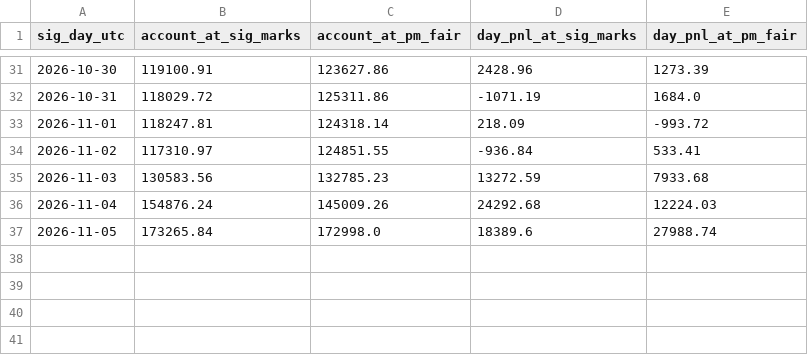
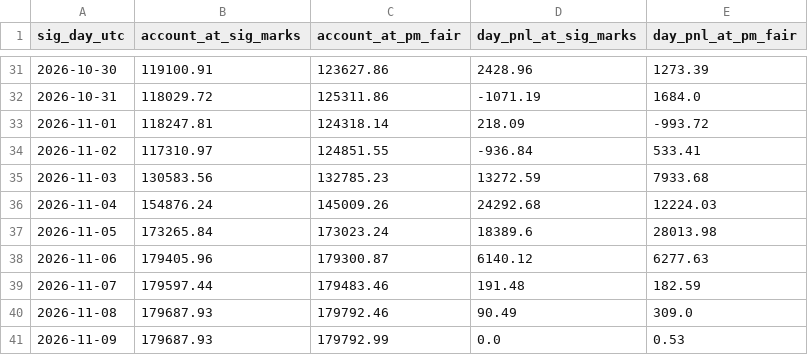
Before and after one commit to pieropls/PredictionsCup26, a CSV file: data/pnl_daily.csv, drawn as a sheet; only a part is shown, gaps mark what is left out.

```diff
--- a/data/pnl_daily.csv
+++ b/data/pnl_daily.csv
@@ -36,2 +36,6 @@ sig_day_utc,account_at_sig_marks,account_at_pm_fair,day_pnl_at_sig_marks,day_pnl
 2026-11-04,154876.24,145009.26,24292.68,12224.03
-2026-11-05,173265.84,172998.0,18389.6,27988.74
+2026-11-05,173265.84,173023.24,18389.6,28013.98
+2026-11-06,179405.96,179300.87,6140.12,6277.63
+2026-11-07,179597.44,179483.46,191.48,182.59
+2026-11-08,179687.93,179792.46,90.49,309.0
+2026-11-09,179687.93,179792.99,0.0,0.53
```
Also changed, not shown: data/portfolio_final.csv, data/rank.csv, 8 other files.
